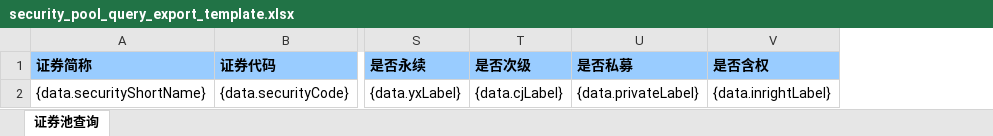
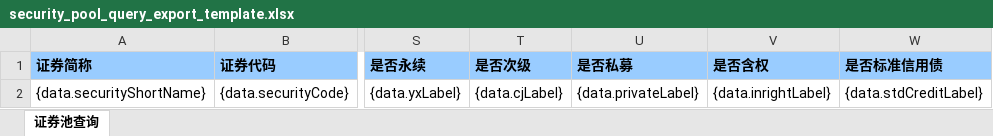
Before and after one commit to LiuXingQi123/znty-rrs-parent, an Excel workbook: src/main/resources/xlsx/security_pool_query_export_template.xlsx, sheet 证券池查询, drawn as a sheet; only a part is shown, gaps mark what is left out; values as stored, in another font and other column widths than the file's, no borders; conditional formats not drawn; the diff names each change by its address in the sheet, - before the commit and + after, or states it on an @@ line.

```diff
--- a/src/main/resources/xlsx/security_pool_query_export_template.xlsx (sheet 证券池查询)
+++ b/src/main/resources/xlsx/security_pool_query_export_template.xlsx (sheet 证券池查询)
+column W (是否标准信用债), row 2: {data.stdCreditLabel}
```
Also changed, not shown: src/main/resources/xlsx/security_pool_adjust_history_export_template.xlsx, 37 other files.
